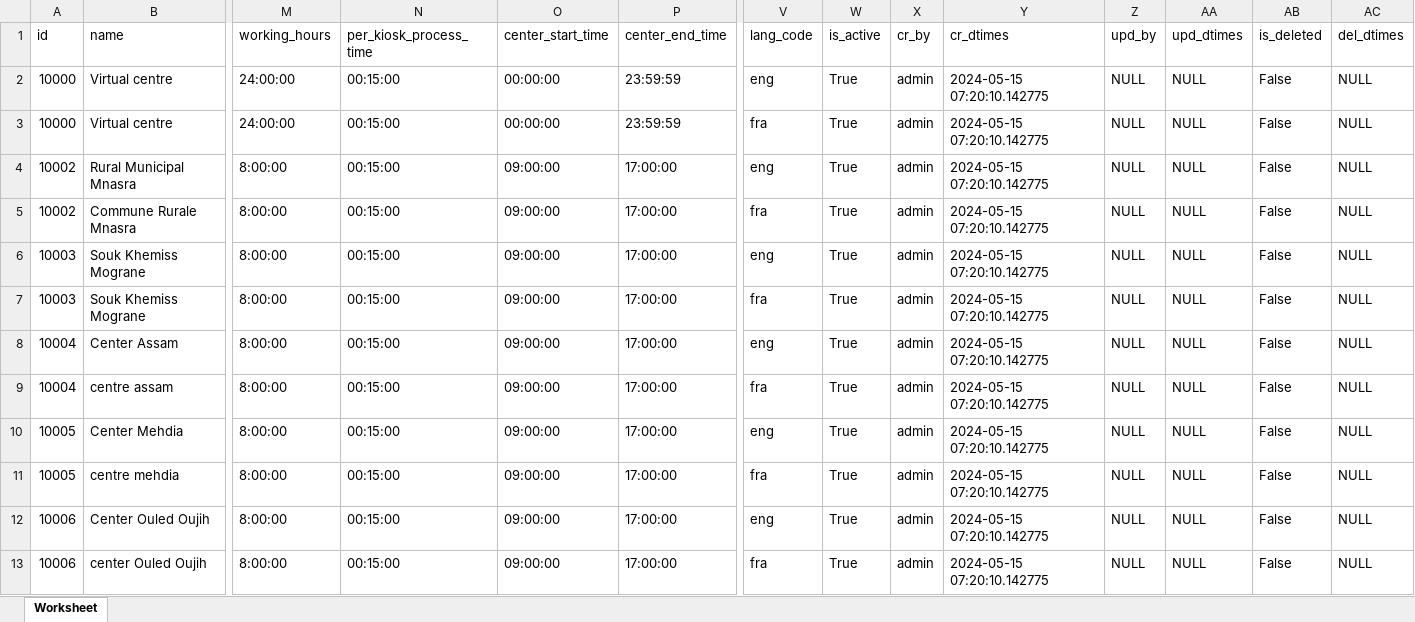
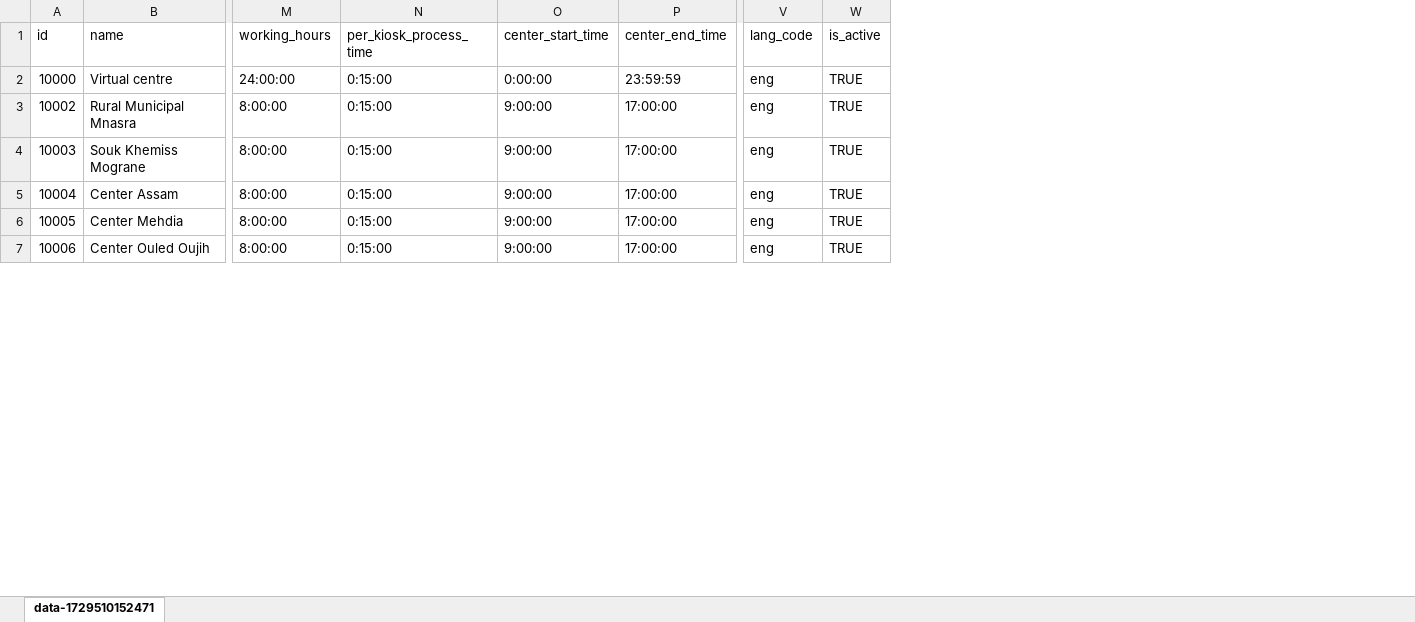
Before and after one commit to unraf-id/mosip-data, an Excel workbook: mosip_master/xlsx/registration_center.xlsx, sheet data-1729510152471, drawn as a sheet; only a part is shown, gaps mark what is left out; values as stored, in another font and other column widths than the file's, no cell formats; removed rows and columns are numbered as before the commit, all else as after; rows hold the shown columns only; the diff covers the shown part only; the diff names each change by its address in the sheet, - before the commit and + after, or states it on an @@ line.

```diff
--- a/mosip_master/xlsx/registration_center.xlsx (sheet data-1729510152471)
+++ b/mosip_master/xlsx/registration_center.xlsx (sheet data-1729510152471)
-sheet tab: Worksheet
+sheet tab: data-1729510152471
-column X (cr_by), row 2: admin; row 4: admin; row 6: admin; row 8: admin; row 10: admin; row 12: admin
-column Y (cr_dtimes), row 2: 2024-05-15 07:20:10.142775; row 4: 2024-05-15 07:20:10.142775; row 6: 2024-05-15 07:20:10.142775; row 8: 2024-05-15 07:20:10.142775; row 10: 2024-05-15 07:20:10.142775; row 12: 2024-05-15 07:20:10.142775
-column Z (upd_by), row 2: NULL; row 4: NULL; row 6: NULL; row 8: NULL; row 10: NULL; row 12: NULL
-column AA (upd_dtimes), row 2: NULL; row 4: NULL; row 6: NULL; row 8: NULL; row 10: NULL; row 12: NULL
-column AB (is_deleted), row 2: False; row 4: False; row 6: False; row 8: False; row 10: False; row 12: False
-column AC (del_dtimes), row 2: NULL; row 4: NULL; row 6: NULL; row 8: NULL; row 10: NULL; row 12: NULL
-N2 (per_kiosk_process_time): 00:15:00
+N2 (per_kiosk_process_time): 0:15:00
-O2 (center_start_time): 00:00:00
+O2 (center_start_time): 0:00:00
-W2 (is_active): True
+W2 (is_active): TRUE
-row 3: 10000 | Virtual centre | 24:00:00 | 00:15:00 | 00:00:00 | 23:59:59 | fra | True | admin | 2024-05-15 07:20:10.142775 | NULL | NULL | False | NULL
-N3 (per_kiosk_process_time): 00:15:00
+N3 (per_kiosk_process_time): 0:15:00
-O3 (center_start_time): 09:00:00
+O3 (center_start_time): 9:00:00
-W3 (is_active): True
+W3 (is_active): TRUE
-row 5: 10002 | Commune Rurale Mnasra | 8:00:00 | 00:15:00 | 09:00:00 | 17:00:00 | fra | True | admin | 2024-05-15 07:20:10.142775 | NULL | NULL | False | NULL
-N4 (per_kiosk_process_time): 00:15:00
+N4 (per_kiosk_process_time): 0:15:00
-O4 (center_start_time): 09:00:00
+O4 (center_start_time): 9:00:00
-W4 (is_active): True
+W4 (is_active): TRUE
-row 7: 10003 | Souk Khemiss Mograne | 8:00:00 | 00:15:00 | 09:00:00 | 17:00:00 | fra | True | admin | 2024-05-15 07:20:10.142775 | NULL | NULL | False | NULL
-N5 (per_kiosk_process_time): 00:15:00
+N5 (per_kiosk_process_time): 0:15:00
-O5 (center_start_time): 09:00:00
+O5 (center_start_time): 9:00:00
-W5 (is_active): True
+W5 (is_active): TRUE
-row 9: 10004 | centre assam | 8:00:00 | 00:15:00 | 09:00:00 | 17:00:00 | fra | True | admin | 2024-05-15 07:20:10.142775 | NULL | NULL | False | NULL
-N6 (per_kiosk_process_time): 00:15:00
+N6 (per_kiosk_process_time): 0:15:00
-O6 (center_start_time): 09:00:00
+O6 (center_start_time): 9:00:00
-W6 (is_active): True
+W6 (is_active): TRUE
-row 11: 10005 | centre mehdia | 8:00:00 | 00:15:00 | 09:00:00 | 17:00:00 | fra | True | admin | 2024-05-15 07:20:10.142775 | NULL | NULL | False | NULL
-N7 (per_kiosk_process_time): 00:15:00
+N7 (per_kiosk_process_time): 0:15:00
-O7 (center_start_time): 09:00:00
+O7 (center_start_time): 9:00:00
-W7 (is_active): True
+W7 (is_active): TRUE
-row 13: 10006 | center Ouled Oujih | 8:00:00 | 00:15:00 | 09:00:00 | 17:00:00 | fra | True | admin | 2024-05-15 07:20:10.142775 | NULL | NULL | False | NULL
```
Also changed, not shown: 16 added rows, 9 removed rows and 39 edited cells elsewhere in this sheet, cell formats, mosip_master/xlsx/applicant_valid_document.xlsx, mosip_master/xlsx/doc_category.xlsx, 52 other files.
